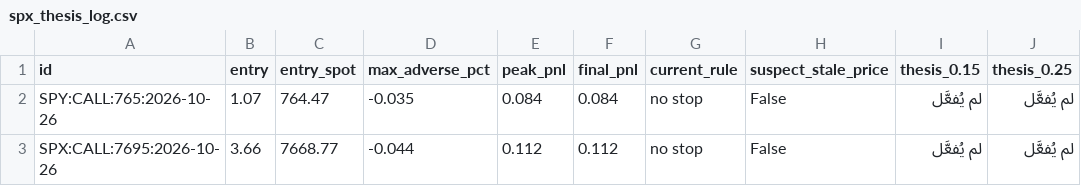
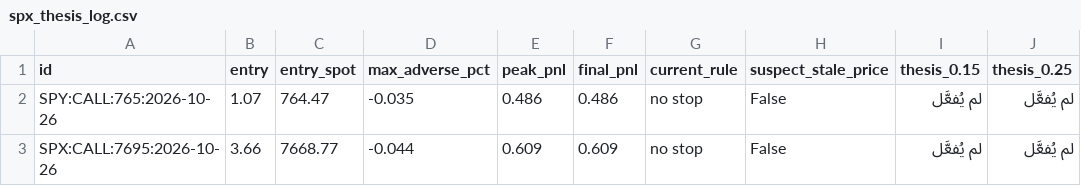
Before and after one commit to anwaralnayri1411-source/spx-bot, a CSV file: spx_thesis_log.csv, drawn as a sheet; only a part is shown; the diff names each change by its address in the sheet, - before the commit and + after, or states it on an @@ line.

```diff
--- a/spx_thesis_log.csv
+++ b/spx_thesis_log.csv
-E2 (peak_pnl): 0.084
+E2 (peak_pnl): 0.486
-F2 (final_pnl): 0.084
+F2 (final_pnl): 0.486
-E3 (peak_pnl): 0.112
+E3 (peak_pnl): 0.609
-F3 (final_pnl): 0.112
+F3 (final_pnl): 0.609
```
Also changed, not shown: live_quotes_log.csv, spx_track.csv, 1 other file.
